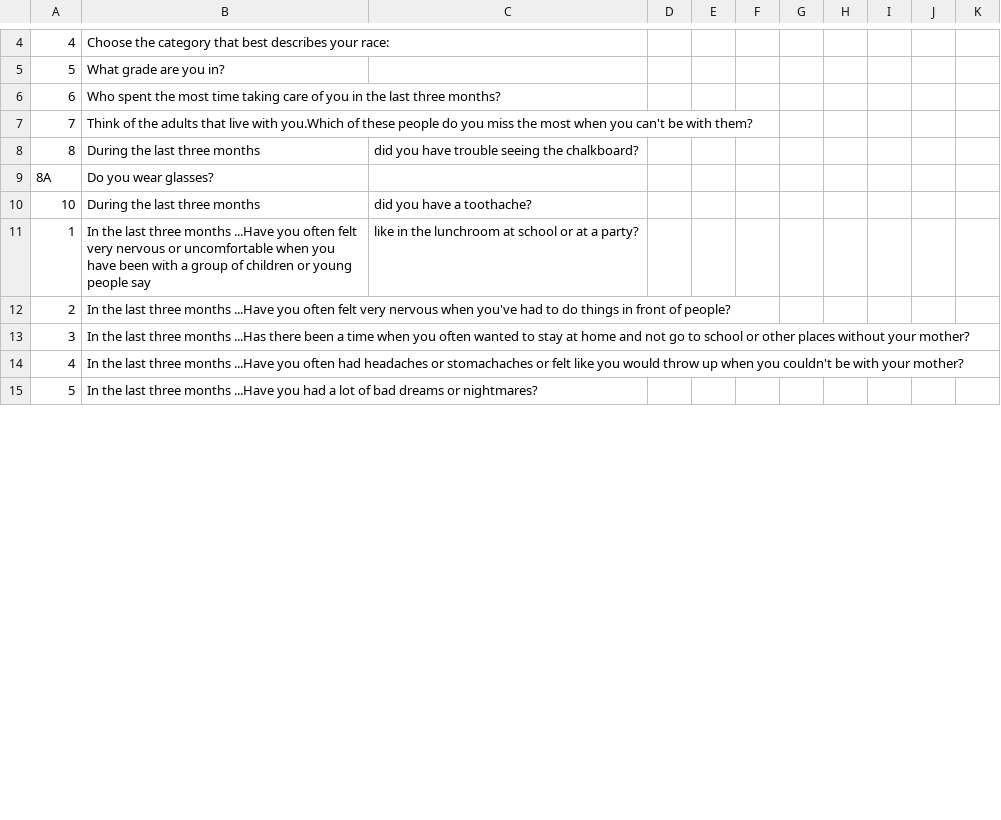
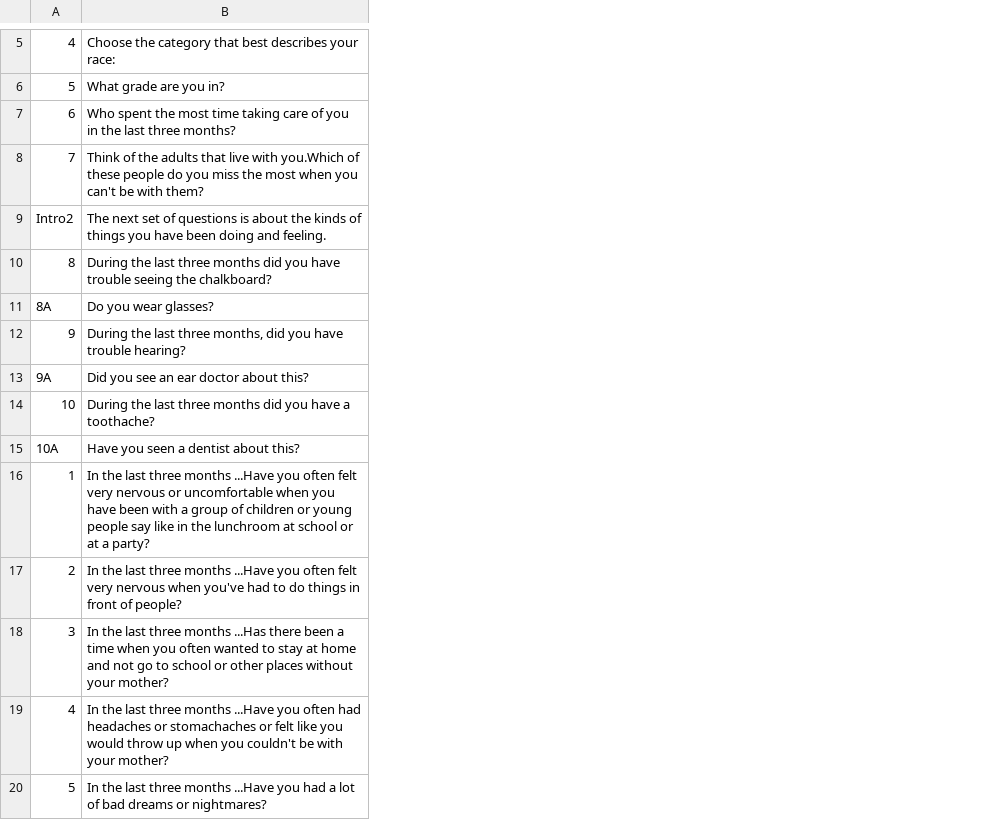
Before and after one commit to kevzhai/teen-screen, a CSV file: private/questions.csv, drawn as a sheet; only a part is shown, gaps mark what is left out; removed rows and columns are numbered as before the commit, all else as after; the diff covers the shown part only; the diff names each change by its address in the sheet, - before the commit and + after, or states it on an @@ line.

Commit message:
updated to include intros, missing questions, merged columns

```diff
--- a/private/questions.csv
+++ b/private/questions.csv
-column C, rows 8-11: did you have trouble seeing the chalkboard? |  | did you have a toothache? | like in the lunchroom at school or at a party?
-column D, empty
-column E, empty
-column F, empty
-column G, empty
-column H, empty
-column I, empty
-column J, empty
-column K, empty
+row 9: Intro2 | The next set of questions is about the kinds of things you have been doing and feeling.
-B10: …three months
+B10: …three months did you have trouble seeing the chalkboard?
+row 12: 9 | During the last three months, did you have trouble hearing?
+row 13: 9A | Did you see an ear doctor about this?
-B14: During the last three months
+B14: During the last three months did you have a toothache?
+row 15: 10A | Have you seen a dentist about this?
-B16: …people say
+B16: …people say like in the lunchroom at school or at a party?
```
Also changed, not shown: 32 added rows and 23 edited cells elsewhere in this file.
